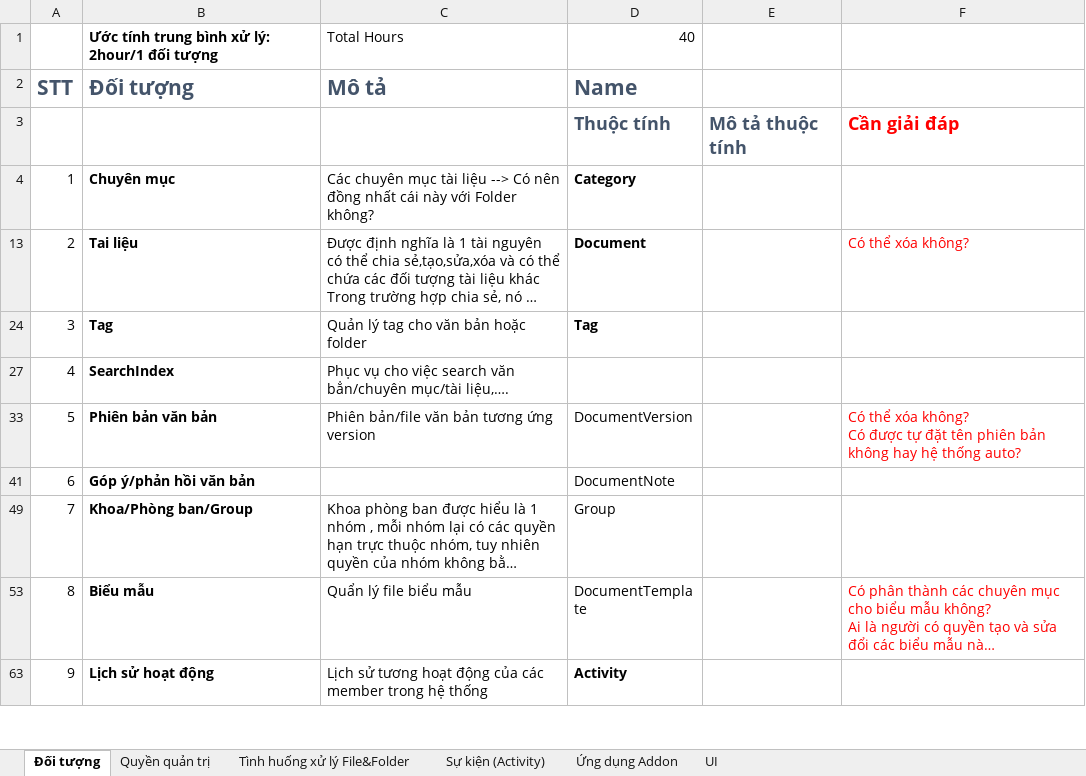
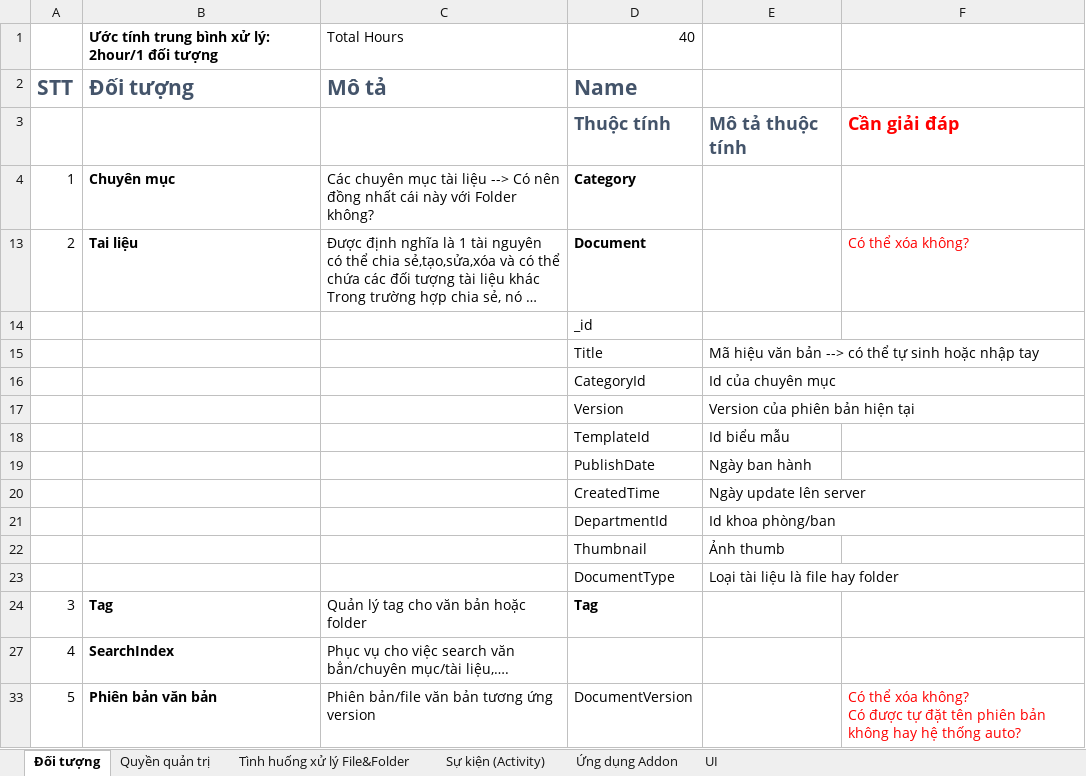
Before and after one commit to yesokie/DMSPSHN, an Excel workbook: DOCUMENT/DMS.xlsx, sheet Đối tượng, drawn as a sheet; only a part is shown; the shorter side is filled out with more unchanged rows; long unchanged cells end in …; values as stored, in another font and other column widths than the file's, no borders; the diff names each change by its address in the sheet, - before the commit and + after, or states it on an @@ line.

```diff
--- a/DOCUMENT/DMS.xlsx (sheet Đối tượng)
+++ b/DOCUMENT/DMS.xlsx (sheet Đối tượng)
+row 14:  |  |  | _id
+row 15:  |  |  | Title | Mã hiệu văn bản --> có thể tự sinh hoặc nhập tay
+row 16:  |  |  | CategoryId | Id của chuyên mục
+row 17:  |  |  | Version | Version của phiên bản hiện tại
+row 18:  |  |  | TemplateId | Id biểu mẫu
+row 19:  |  |  | PublishDate | Ngày ban hành
+row 20:  |  |  | CreatedTime | Ngày update lên server
+row 21:  |  |  | DepartmentId | Id khoa phòng/ban
+row 22:  |  |  | Thumbnail | Ảnh thumb
@@ row 23 unhidden:  |  |  | DocumentType | Loại tài liệu là file hay folder @@
```
Also changed, not shown: 2 other files.
